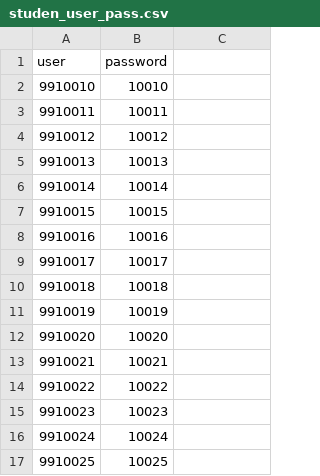
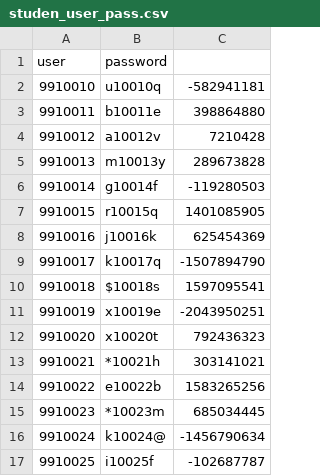
Before and after one commit to behathenimru/project5, a CSV file: studen_user_pass.csv, drawn as a sheet; only a part is shown; the diff covers the shown part only.

Commit message:
student_csv_file.py changed

```diff
--- a/studen_user_pass.csv
+++ b/studen_user_pass.csv
@@ -1,17 +1,17 @@
 user,password
-9910010,10010
-9910011,10011
-9910012,10012
-9910013,10013
-9910014,10014
-9910015,10015
-9910016,10016
-9910017,10017
-9910018,10018
-9910019,10019
-9910020,10020
-9910021,10021
-9910022,10022
-9910023,10023
-9910024,10024
-9910025,10025
+9910010,u10010q,-582941181
+9910011,b10011e,398864880
+9910012,a10012v,7210428
+9910013,m10013y,289673828
+9910014,g10014f,-119280503
+9910015,r10015q,1401085905
+9910016,j10016k,625454369
+9910017,k10017q,-1507894790
+9910018,$10018s,1597095541
+9910019,x10019e,-2043950251
+9910020,x10020t,792436323
+9910021,*10021h,303141021
+9910022,e10022b,1583265256
+9910023,*10023m,685034445
+9910024,k10024@,-1456790634
+9910025,i10025f,-102687787
```
Also changed, not shown: 30 edited cells elsewhere in this file, 1 other file.
